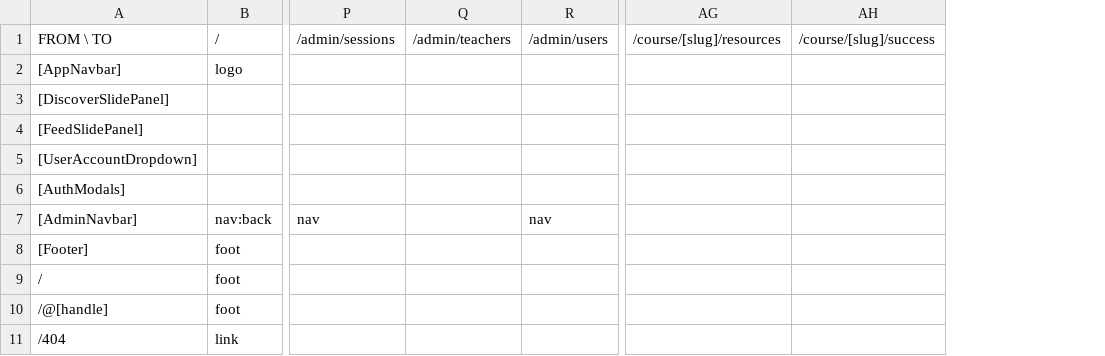
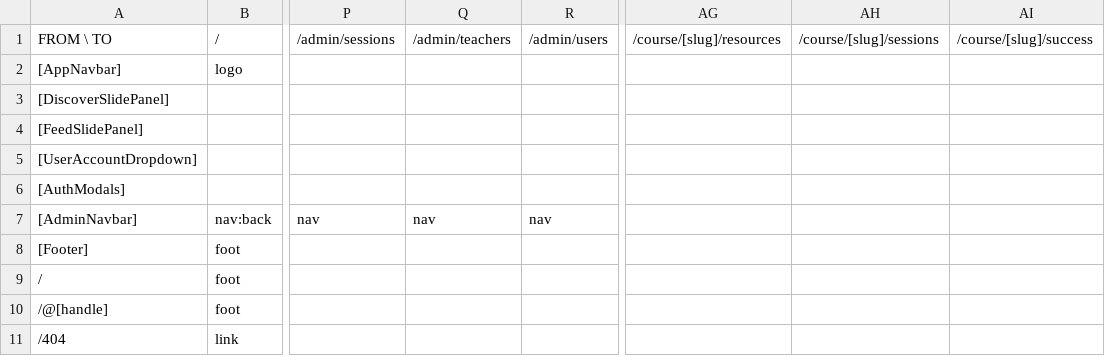
Before and after one commit to PeerloopLLC/peerloop-docs, a TSV file: research/ROUTE-ADJACENCY-MATRIX.tsv, drawn as a sheet; only a part is shown, gaps mark what is left out; the diff covers the shown part only; the diff names each change by its address in the sheet, - before the commit and + after, or states it on an @@ line.

```diff
--- a/research/ROUTE-ADJACENCY-MATRIX.tsv
+++ b/research/ROUTE-ADJACENCY-MATRIX.tsv
+column AH, row 1: /course/[slug]/sessions
-Q7: (empty)
+Q7: nav
```
Also changed, not shown: 1 added row and 27 edited cells elsewhere in this file, research/ROUTE-GRID-MAP.tsv, research/ROUTE-GRID-REFERENCE.tsv, 2 other files.
